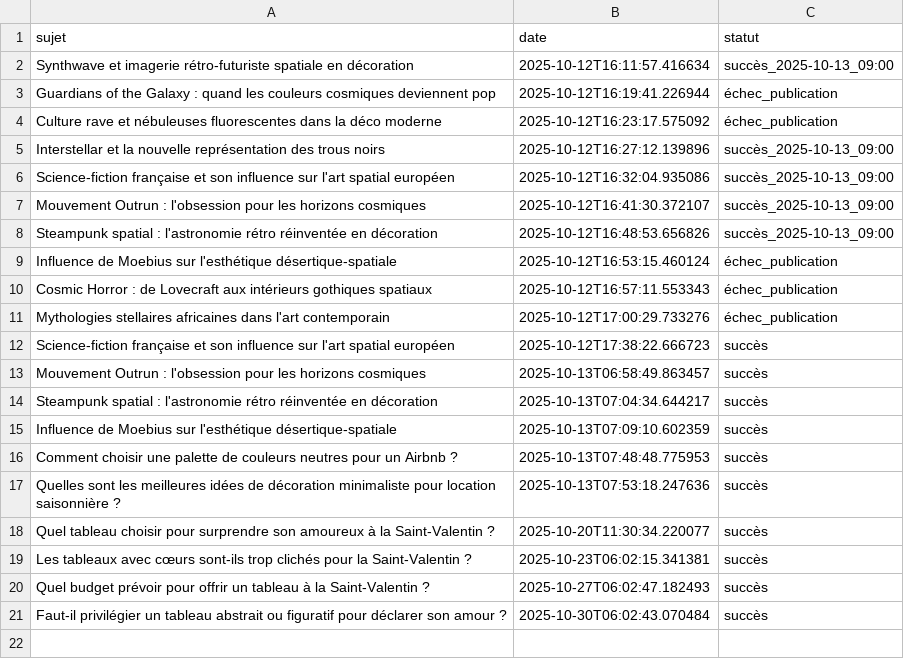
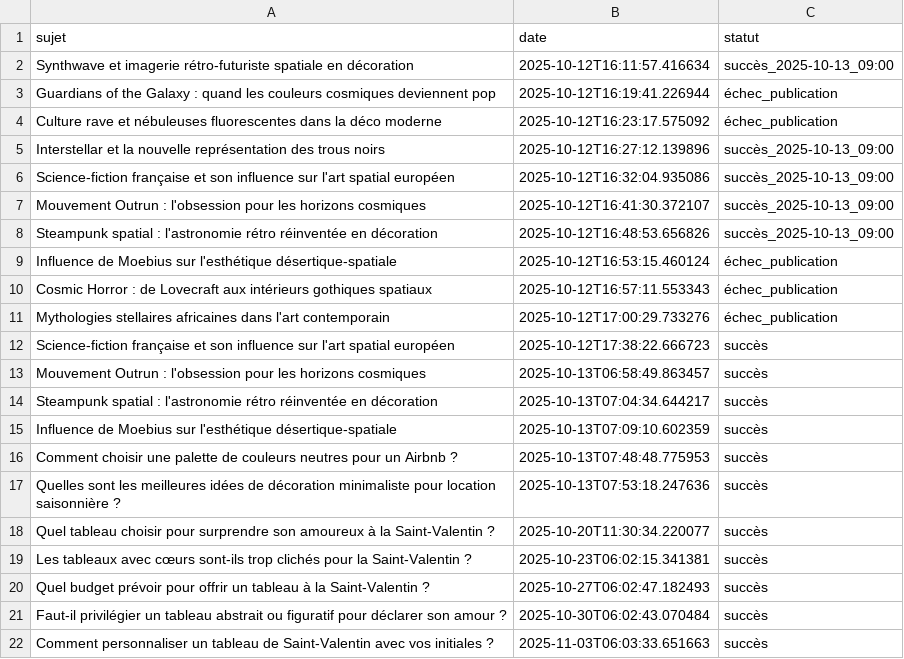
Before and after one commit to Metalosmose21/Saint-valentin-1, a CSV file: sujets_traites.csv, drawn as a sheet; the diff names each change by its address in the sheet, - before the commit and + after, or states it on an @@ line.

```diff
--- a/sujets_traites.csv
+++ b/sujets_traites.csv
+row 22: Comment personnaliser un tableau de Saint-Valentin avec vos initiales ? | 2025-11-03T06:03:33.651663 | succès
```
Also changed, not shown: sujets.csv.
